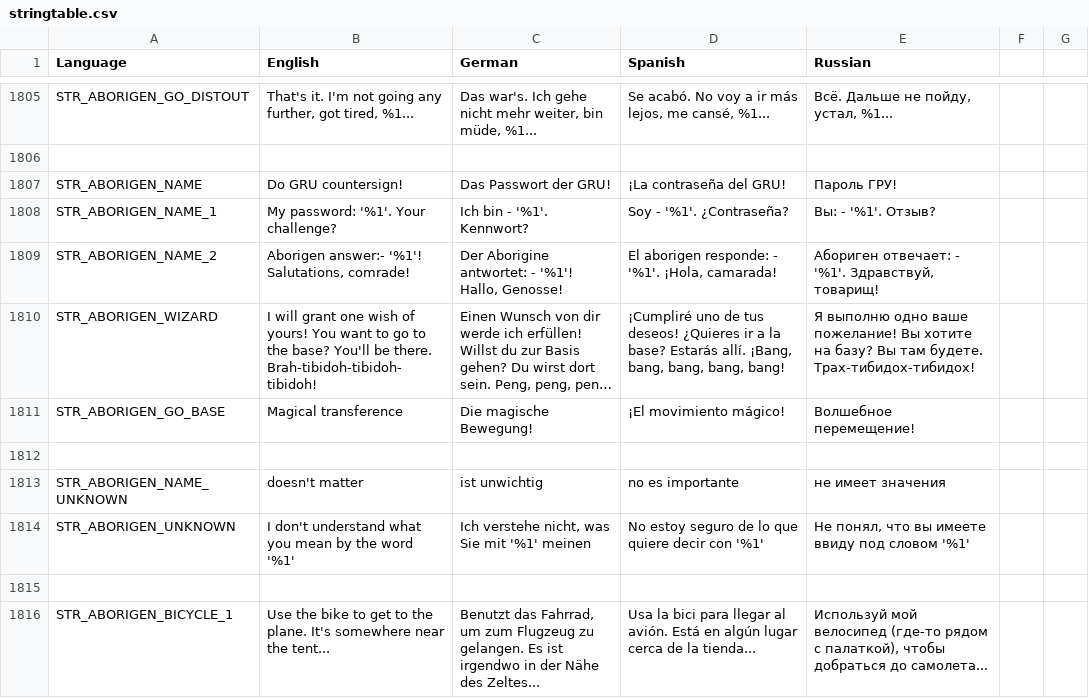
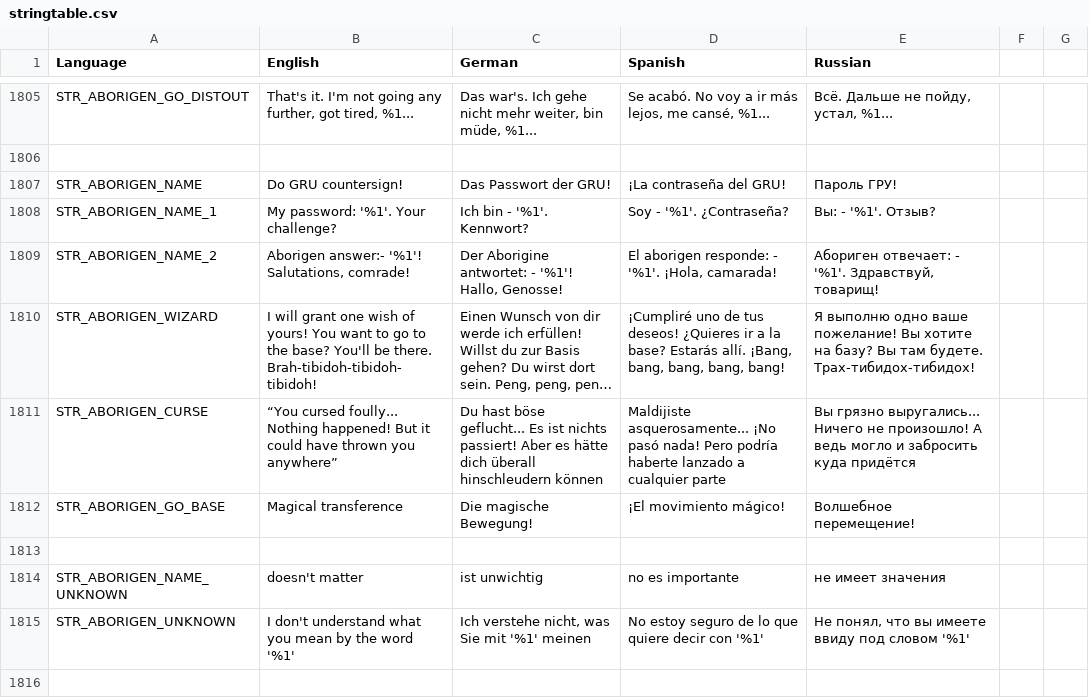
Before and after one commit to sygsky/Domination-for-Red-Engineers-server, a CSV file: stringtable.csv, drawn as a sheet; only a part is shown, gaps mark what is left out; the shorter side is filled out with more unchanged rows; long unchanged cells end in …; the diff names each change by its address in the sheet, - before the commit and + after, or states it on an @@ line.

Commit message:
Allow curse on aborigen

```diff
--- a/stringtable.csv
+++ b/stringtable.csv
+row 1811: STR_ABORIGEN_CURSE | “You cursed foully... Nothing happened! But it could have thrown you anywhere” | Du hast böse geflucht... Es ist nichts passiert! Aber es hätte dich überall hinschleudern können | Maldijiste asquerosamente... ¡No pasó nada! Pero podría haberte lanzado a cualquier parte | Вы грязно выругались... Ничего не произошло! А ведь могло и забросить куда придётся
```
Also changed, not shown: 1 other file.
